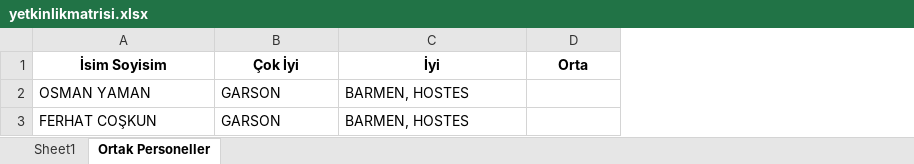
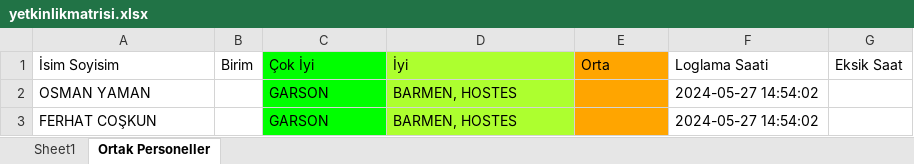
Before and after one commit to tturan6446/testtest, an Excel workbook: yetkinlikmatrisi.xlsx, sheet Ortak Personeller, drawn as a sheet; values as stored, in another font and other column widths than the file's, no borders; addresses are those after the commit; the diff names each change by its address in the sheet, - before the commit and + after, or states it on an @@ line.

Commit message:
update yetkinlik_matrisi

```diff
--- a/yetkinlikmatrisi.xlsx (sheet Ortak Personeller)
+++ b/yetkinlikmatrisi.xlsx (sheet Ortak Personeller)
+column B (Birim), empty
+column F (Loglama Saati), rows 2-3: 2024-05-27 14:54:02 | 2024-05-27 14:54:02
+column G (Eksik Saat), empty
@@ A1 bold: on → off, alignment: center → left @@
-C1:C3 fill: none
+C1:C3 fill: #00FF00
@@ C1:E1 bold: on → off, alignment: center → left @@
-D1:D3 fill: none
+D1:D3 fill: #ADFF2F
-E1:E3 fill: none
+E1:E3 fill: #FFA500
```
